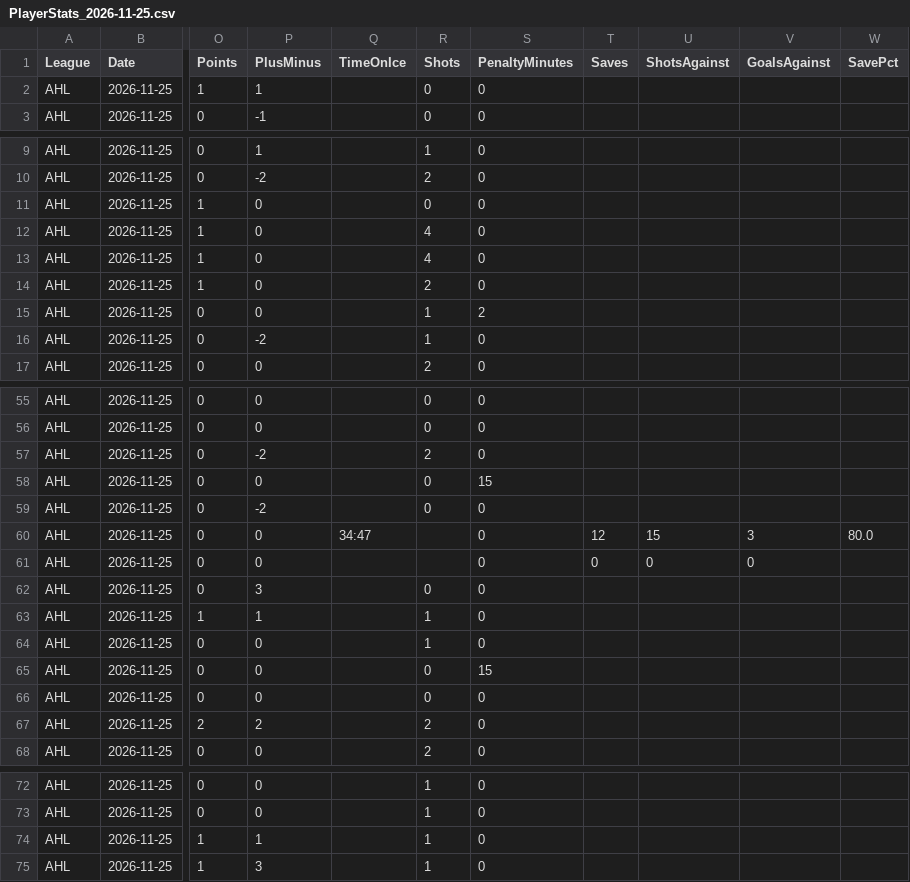
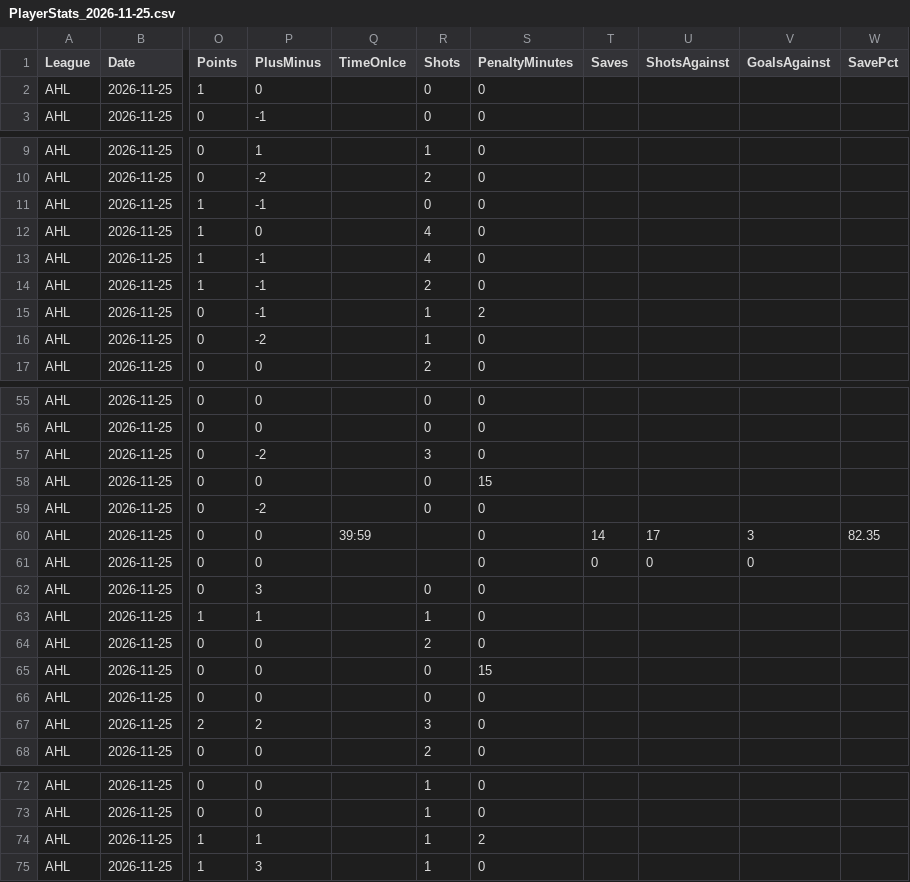
Before and after one commit to skaterbosse/hockey, a CSV file: statsByDate/data/playerstats/PlayerStats_2026-11-25.csv, drawn as a sheet; only a part is shown, gaps mark what is left out; the diff covers the shown part only; the diff names each change by its address in the sheet, - before the commit and + after, or states it on an @@ line.

```diff
--- a/statsByDate/data/playerstats/PlayerStats_2026-11-25.csv
+++ b/statsByDate/data/playerstats/PlayerStats_2026-11-25.csv
-P2 (PlusMinus): 1
+P2 (PlusMinus): 0
-P11 (PlusMinus): 0
+P11 (PlusMinus): -1
-P13:P15 (PlusMinus): 0
+P13:P15 (PlusMinus): -1
-R57 (Shots): 2
+R57 (Shots): 3
-Q60 (TimeOnIce): 34:47
+Q60 (TimeOnIce): 39:59
-T60 (Saves): 12
+T60 (Saves): 14
-U60 (ShotsAgainst): 15
+U60 (ShotsAgainst): 17
-W60 (SavePct): 80.0
+W60 (SavePct): 82.35
-R64 (Shots): 1
+R64 (Shots): 2
-R67 (Shots): 2
+R67 (Shots): 3
-S74 (PenaltyMinutes): 0
+S74 (PenaltyMinutes): 2
```
Also changed, not shown: 24 edited cells elsewhere in this file, statsByDate/data/games/Games_2026-11-25.csv, statsByDate/data/playerstats/Goals_2026-11-25.csv, 7 other files.
